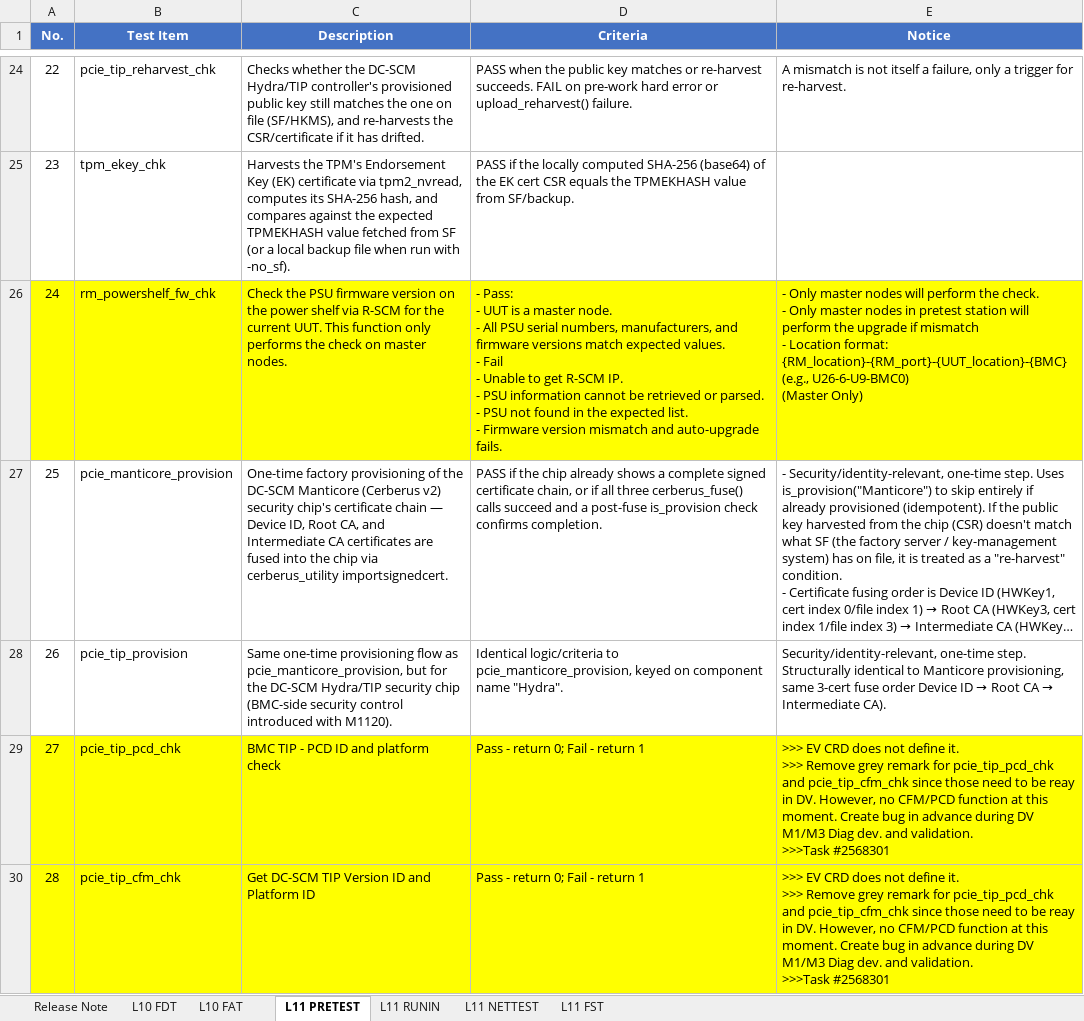
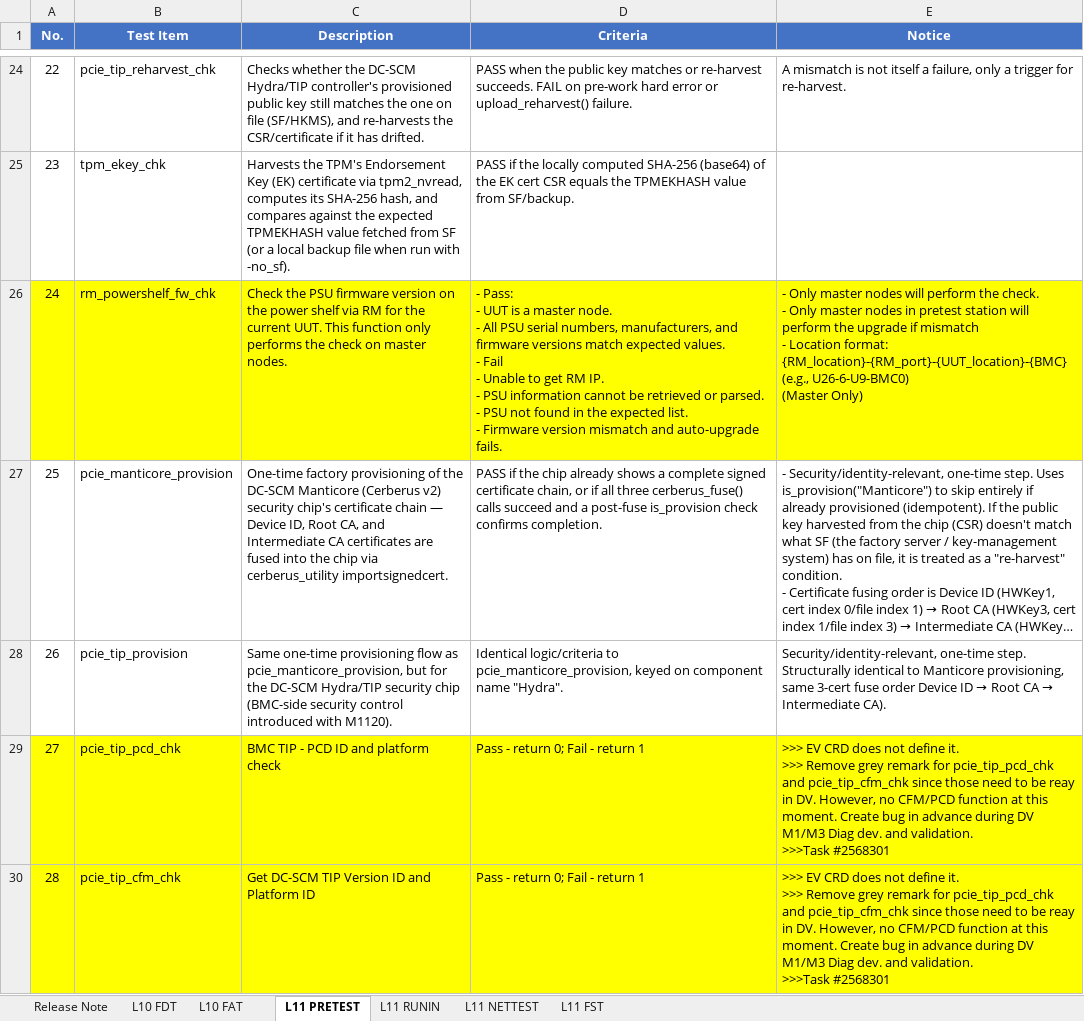
Before and after one commit to momoyang7719-cloud/test, an Excel workbook: C219B_L10_L11_TestPlan_PV_1A00_added.xlsx, sheet L11 PRETEST, drawn as a sheet; only a part is shown, gaps mark what is left out; long unchanged cells end in …; values as stored, in another font and other column widths than the file's, no borders; table styles not drawn; ↵ is a line break in a cell; the diff covers the shown part only; the diff names each change by its address in the sheet, - before the commit and + after, or states it on an @@ line.

```diff
--- a/C219B_L10_L11_TestPlan_PV_1A00_added.xlsx (sheet L11 PRETEST)
+++ b/C219B_L10_L11_TestPlan_PV_1A00_added.xlsx (sheet L11 PRETEST)
-C26 (Description): …shelf via R-SCM for the…
+C26 (Description): …shelf via RM for the…
-D26 (Criteria): …to get R-SCM IP. ↵ -…
+D26 (Criteria): …to get RM IP. ↵ -…
```
Also changed, not shown: 16 edited cells elsewhere in this sheet, sheet L11 FST, sheet L10 FAT, sheet L10 FDT, sheet L11 RUNIN, hidden cells.
